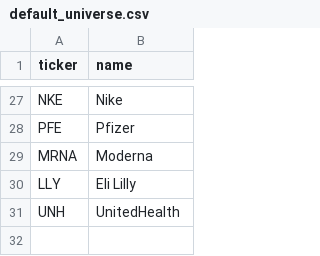
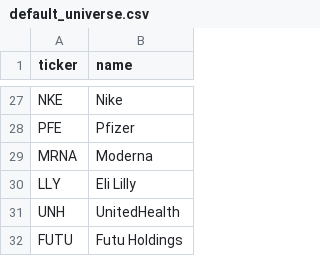
Before and after one commit to tokloooomz-sudo/ZA-BORS, a CSV file: data/default_universe.csv, drawn as a sheet; only a part is shown, gaps mark what is left out; the diff names each change by its address in the sheet, - before the commit and + after, or states it on an @@ line.

Commit message:
Add high-upside and Israeli stock universe

```diff
--- a/data/default_universe.csv
+++ b/data/default_universe.csv
+row 32: FUTU | Futu Holdings
```
Also changed, not shown: 3 other files.
